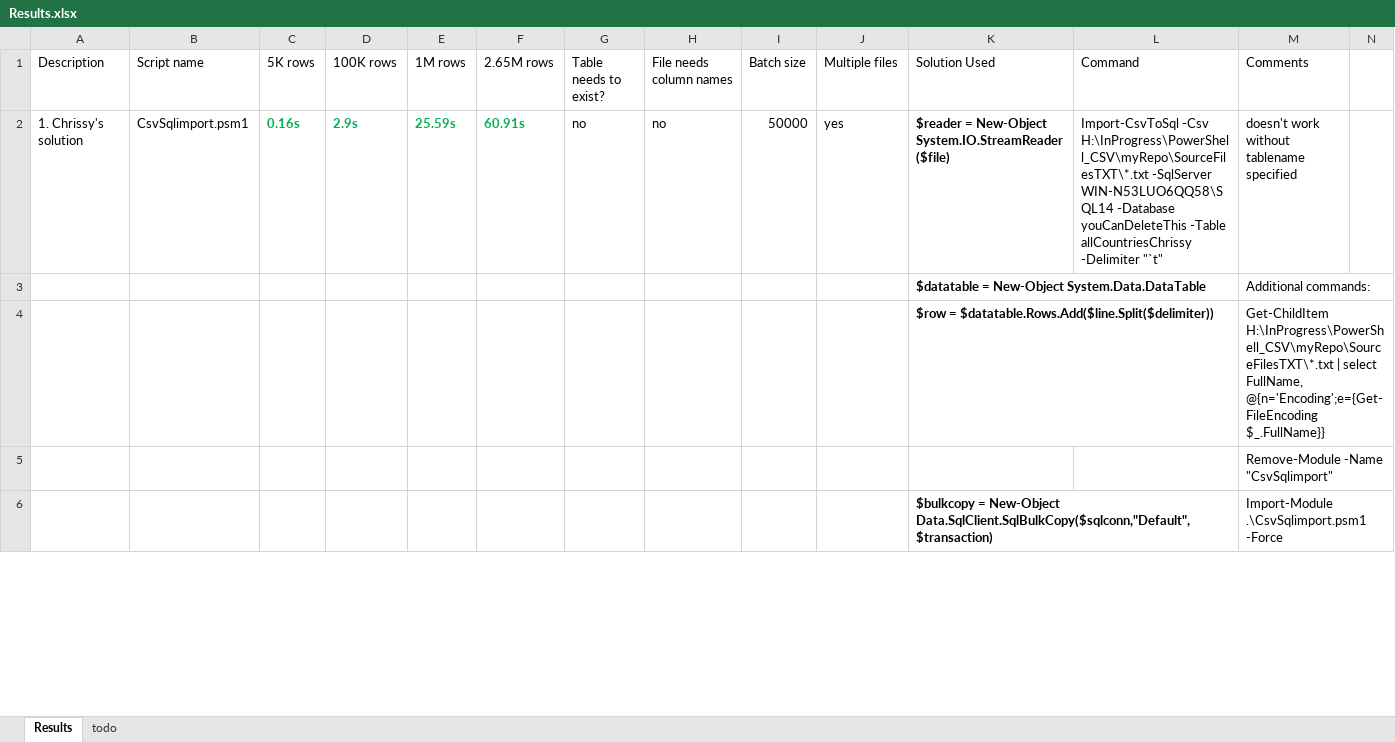
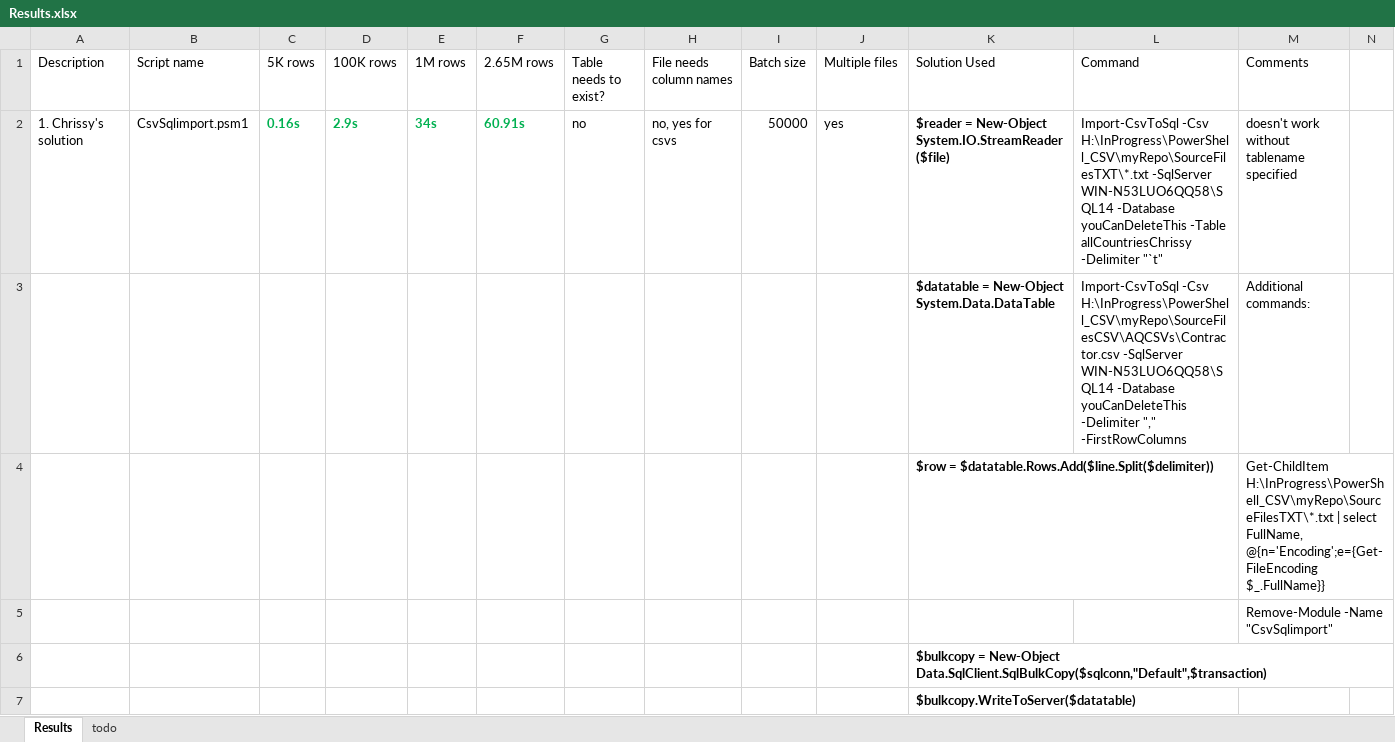
Before and after one commit to elerilamp/myRepo, an Excel workbook: Results.xlsx, sheet Results, drawn as a sheet; only a part is shown; values as stored, in another font and other column widths than the file's, no borders; table styles not drawn; the diff covers the shown part only; the diff names each change by its address in the sheet, - before the commit and + after, or states it on an @@ line.

```diff
--- a/Results.xlsx (sheet Results)
+++ b/Results.xlsx (sheet Results)
-E2 (1M rows): 25.59s
+E2 (1M rows): 34s
-H2 (File needs column names): no
+H2 (File needs column names): no, yes for csvs
-L3 (Command): (empty)
+L3 (Command): Import-CsvToSql -Csv H:\InProgress\PowerShell_CSV\myRepo\SourceFilesCSV\AQCSVs\Contractor.csv -SqlServer WIN-N53LUO6QQ58\SQL14 -Database youCanDeleteThis -Delimiter "," -FirstRowColumns
-M6 (Comments): Import-Module .\CsvSqlimport.psm1 -Force
+M6 (Comments): (empty)
+row 7:  |  |  |  |  |  |  |  |  |  | $bulkcopy.WriteToServer($datatable)
```
Also changed, not shown: 7 added rows, 6 removed rows, 7 edited cells and cell formats elsewhere in this sheet, 2 other files.
